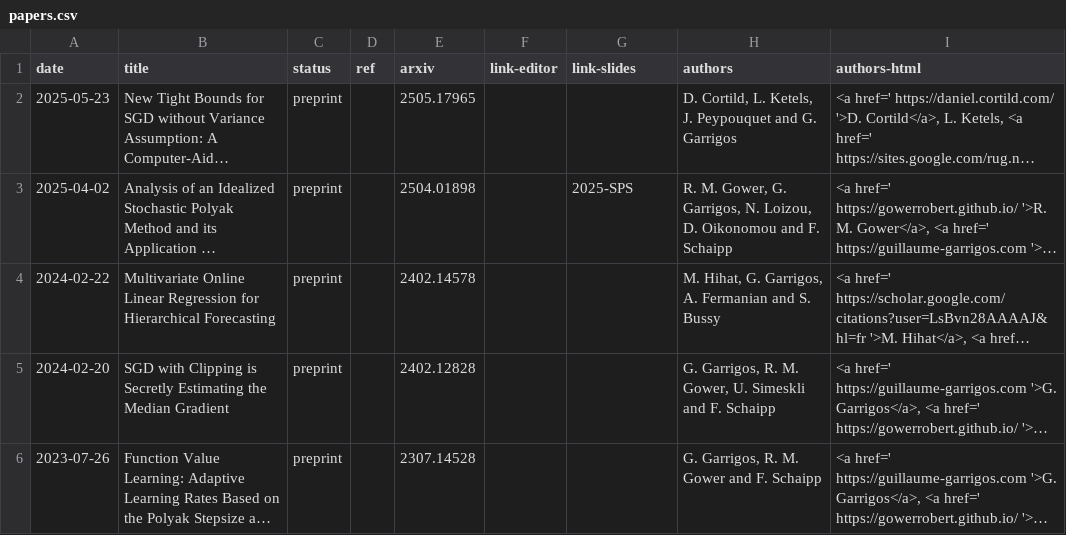
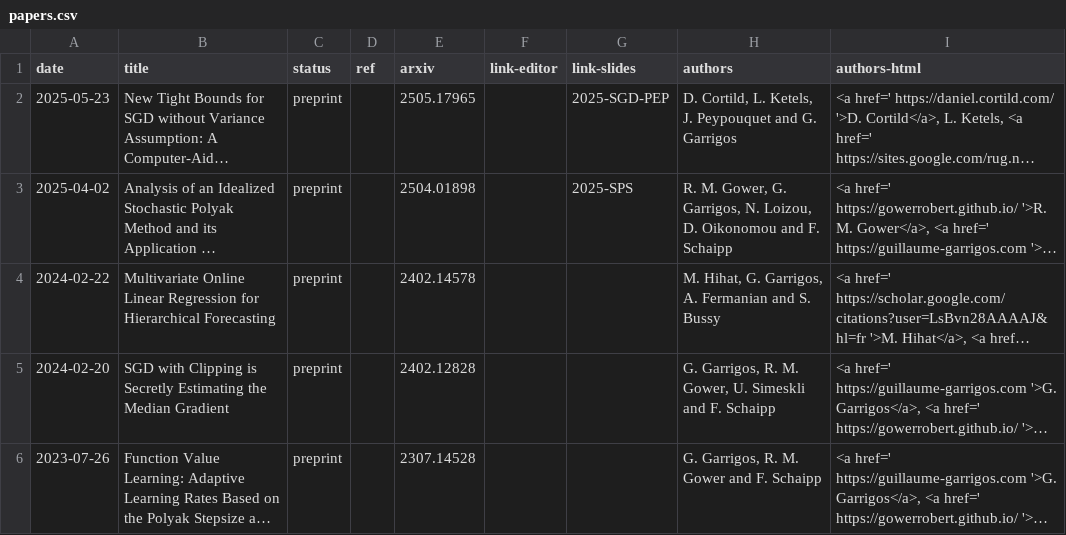
Before and after one commit to Guillaume-Garrigos/guillaume-garrigos.github.io, a CSV file: _data/compiled/papers.csv, drawn as a sheet; only a part is shown; long unchanged cells end in …; the diff names each change by its address in the sheet, - before the commit and + after, or states it on an @@ line.

Commit message:
[Github Action] Compile papers.yml in _data/compiled/

```diff
--- a/_data/compiled/papers.csv
+++ b/_data/compiled/papers.csv
-G2 (link-slides): (empty)
+G2 (link-slides): 2025-SGD-PEP
```
Also changed, not shown: 1 other file.
